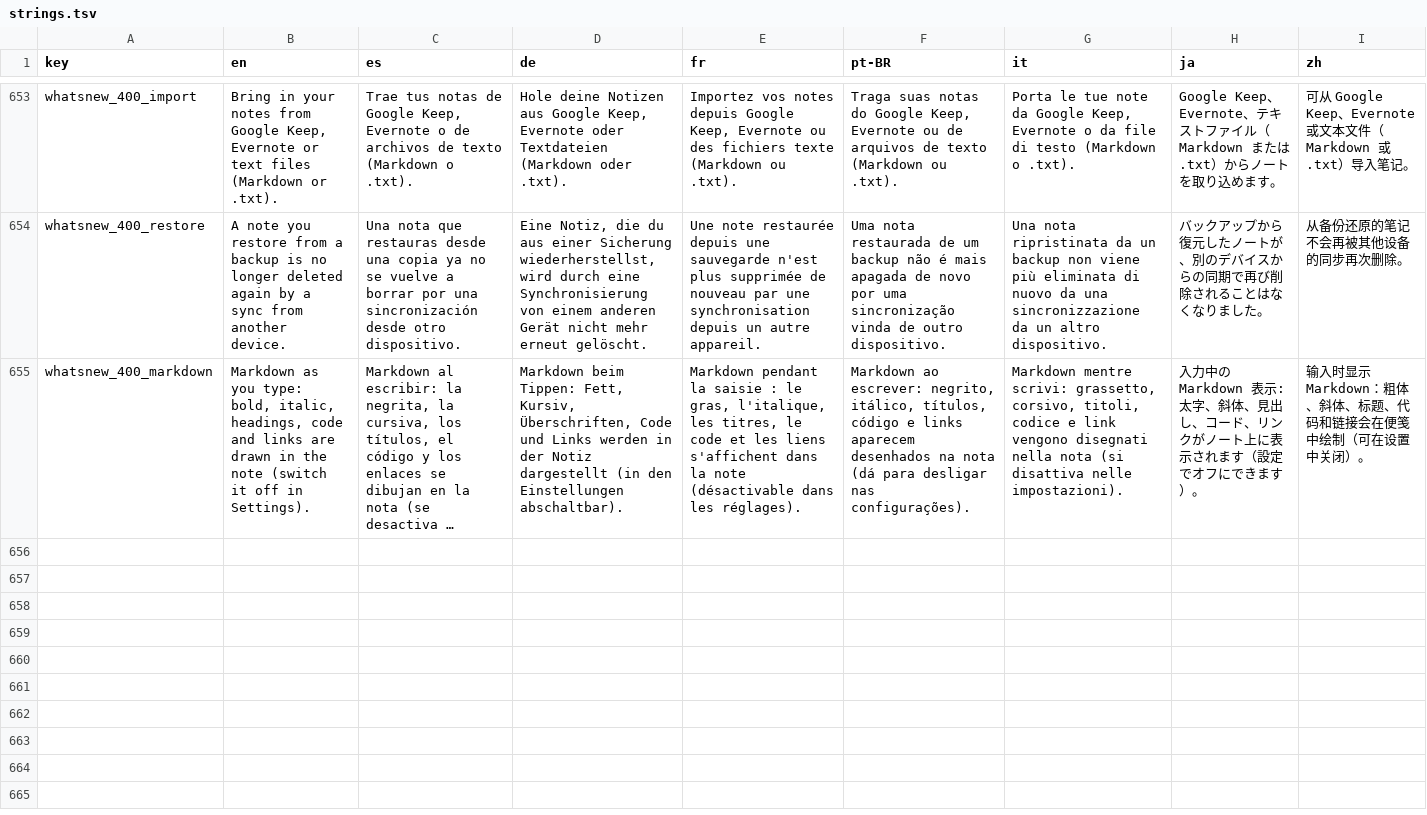
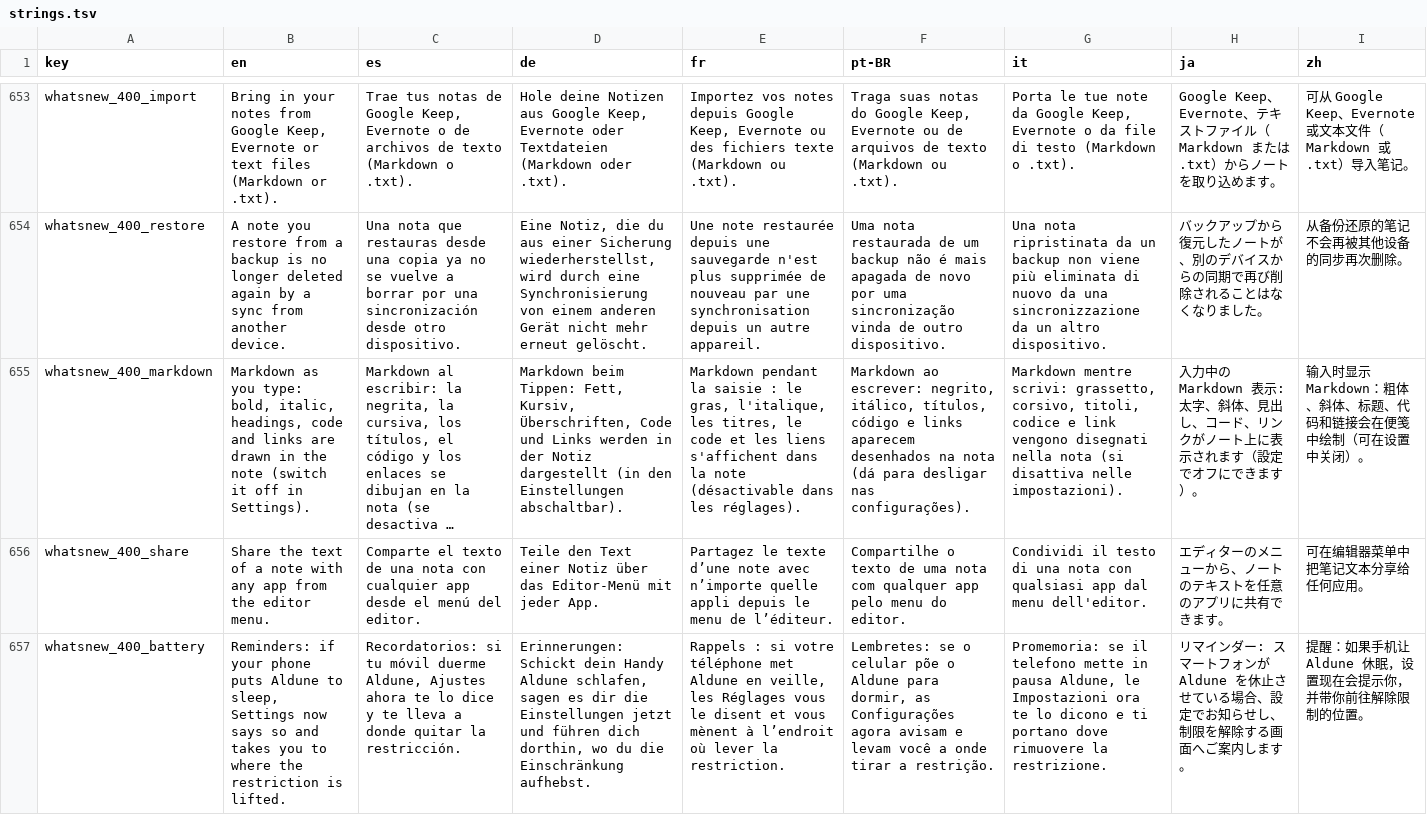
Before and after one commit to NachoPola16/aldune, a TSV file: android/strings.tsv, drawn as a sheet; only a part is shown, gaps mark what is left out; long unchanged cells end in …; the diff names each change by its address in the sheet, - before the commit and + after, or states it on an @@ line.

Commit message:
Android «What's new» 4.0.0: the share-text entry and the reminders battery row

```diff
--- a/android/strings.tsv
+++ b/android/strings.tsv
+row 656: whatsnew_400_share | Share the text of a note with any app from the editor menu. | Comparte el texto de una nota con cualquier app desde el menú del editor. | Teile den Text einer Notiz über das Editor-Menü mit jeder App. | Partagez le texte d’une note avec n’importe quelle appli depuis le menu de l’éditeur. | Compartilhe o texto de uma nota com qualquer app pelo menu do editor. | Condividi il testo di una nota con qualsiasi app dal menu dell'editor. | エディターのメニューから、ノートのテキストを任意のアプリに共有できます。 | 可在编辑器菜单中把笔记文本分享给任何应用。
+row 657: whatsnew_400_battery | Reminders: if your phone puts Aldune to sleep, Settings now says so and takes you to where the restriction is lifted. | Recordatorios: si tu móvil duerme Aldune, Ajustes ahora te lo dice y te lleva a donde quitar la restricción. | Erinnerungen: Schickt dein Handy Aldune schlafen, sagen es dir die Einstellungen jetzt und führen dich dorthin, wo du die Einschränkung aufhebst. | Rappels : si votre téléphone met Aldune en veille, les Réglages vous le disent et vous mènent à l’endroit où lever la restriction. | Lembretes: se o celular põe o Aldune para dormir, as Configurações agora avisam e levam você a onde tirar a restrição. | Promemoria: se il telefono mette in pausa Aldune, le Impostazioni ora te lo dicono e ti portano dove rimuovere la restrizione. | リマインダー: スマートフォンが Aldune を休止させている場合、設定でお知らせし、制限を解除する画面へご案内します。 | 提醒：如果手机让 Aldune 休眠，设置现在会提示你，并带你前往解除限制的位置。
```
Also changed, not shown: 9 other files.
